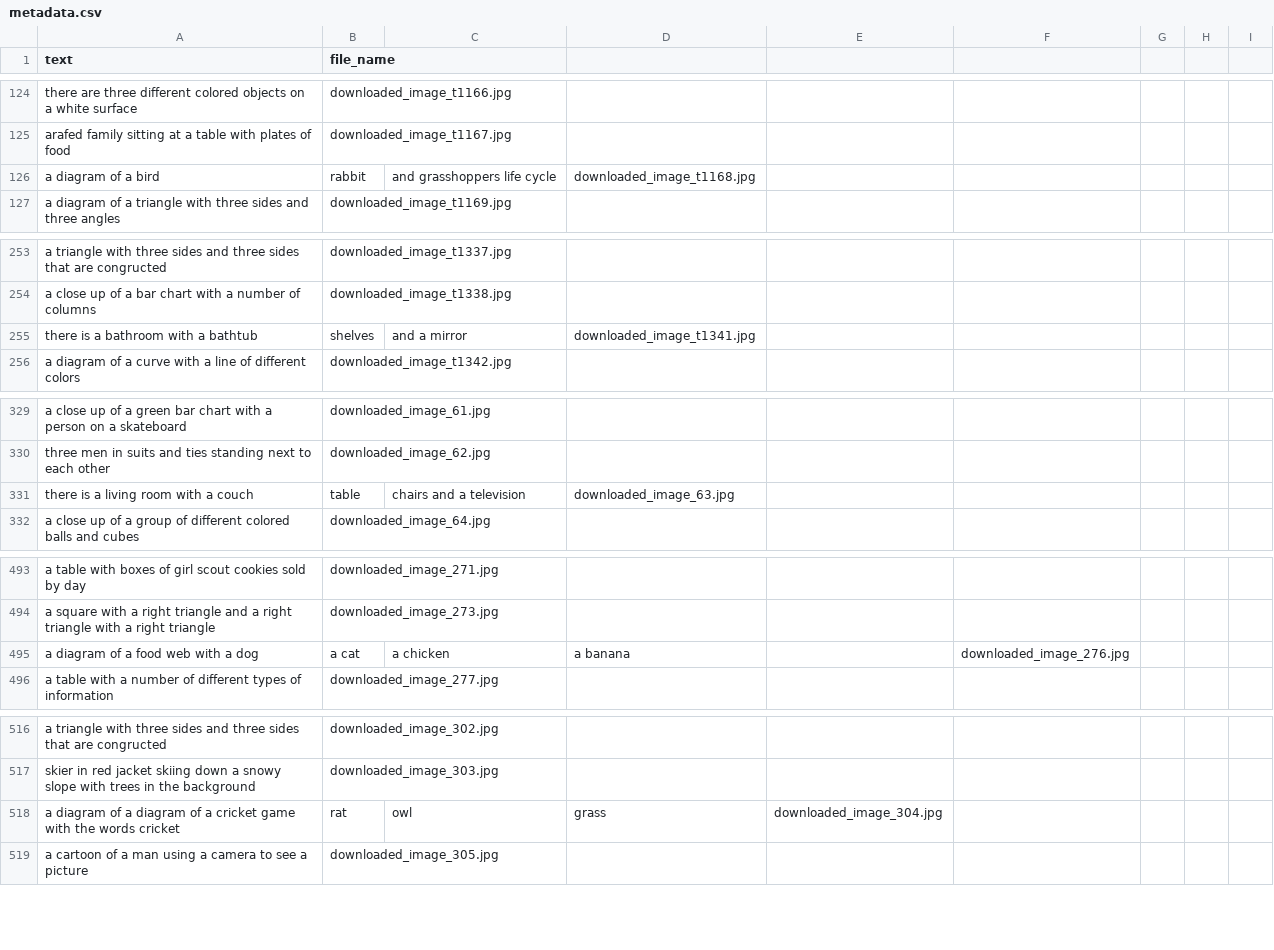
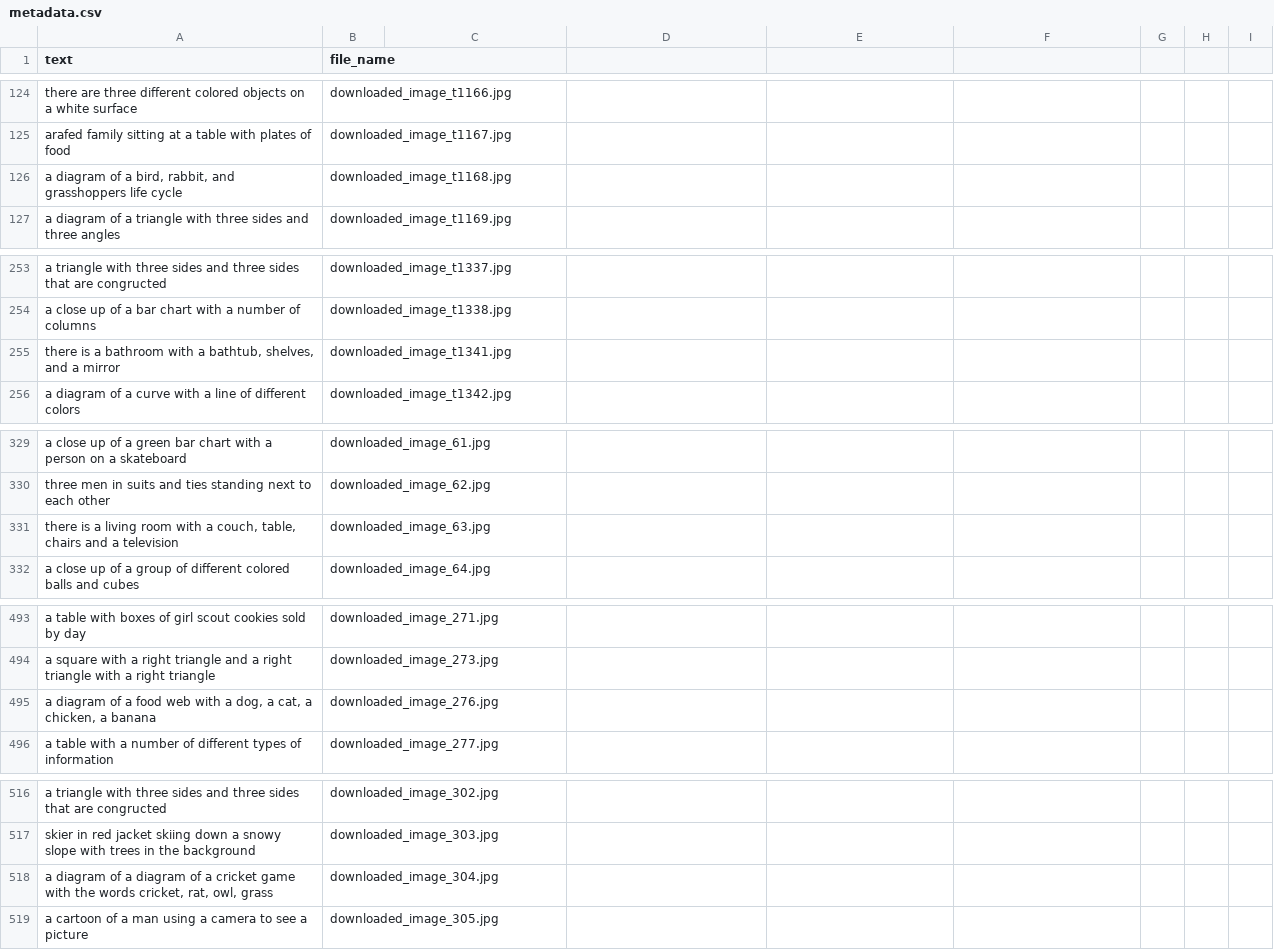
Before and after one commit to Lucas-Ellenberger/Stable-Diffusion-Image-Gen, a CSV file: metadata.csv, drawn as a sheet; only a part is shown, gaps mark what is left out; the diff covers the shown part only.

```diff
--- a/metadata.csv
+++ b/metadata.csv
@@ -125,3 +125,3 @@ there are three different colored objects on a white surface,downloaded_image_t1
 arafed family sitting at a table with plates of food,downloaded_image_t1167.jpg
-a diagram of a bird, rabbit, and grasshoppers life cycle,downloaded_image_t1168.jpg
+"a diagram of a bird, rabbit, and grasshoppers life cycle",downloaded_image_t1168.jpg
 a diagram of a triangle with three sides and three angles,downloaded_image_t1169.jpg
@@ -254,3 +254,3 @@ a triangle with three sides and three sides that are congructed,downloaded_image
 a close up of a bar chart with a number of columns,downloaded_image_t1338.jpg
-there is a bathroom with a bathtub, shelves, and a mirror,downloaded_image_t1341.jpg
+"there is a bathroom with a bathtub, shelves, and a mirror",downloaded_image_t1341.jpg
 a diagram of a curve with a line of different colors,downloaded_image_t1342.jpg
@@ -330,3 +330,3 @@ a close up of a green bar chart with a person on a skateboard,downloaded_image_6
 three men in suits and ties standing next to each other,downloaded_image_62.jpg
-there is a living room with a couch, table, chairs and a television,downloaded_image_63.jpg
+"there is a living room with a couch, table, chairs and a television",downloaded_image_63.jpg
 a close up of a group of different colored balls and cubes,downloaded_image_64.jpg
@@ -494,3 +494,3 @@ a table with boxes of girl scout cookies sold by day,downloaded_image_271.jpg
 a square with a right triangle and a right triangle with a right triangle,downloaded_image_273.jpg
-a diagram of a food web with a dog, a cat, a chicken, a banana,,downloaded_image_276.jpg
+"a diagram of a food web with a dog, a cat, a chicken, a banana",downloaded_image_276.jpg
 a table with a number of different types of information,downloaded_image_277.jpg
@@ -517,3 +517,3 @@ a triangle with three sides and three sides that are congructed,downloaded_image
 skier in red jacket skiing down a snowy slope with trees in the background,downloaded_image_303.jpg
-a diagram of a diagram of a cricket game with the words cricket, rat, owl, grass,downloaded_image_304.jpg
+"a diagram of a diagram of a cricket game with the words cricket, rat, owl, grass",downloaded_image_304.jpg
 a cartoon of a man using a camera to see a picture,downloaded_image_305.jpg
```
Also changed, not shown: 8 added rows and 8 removed rows elsewhere in this file.
